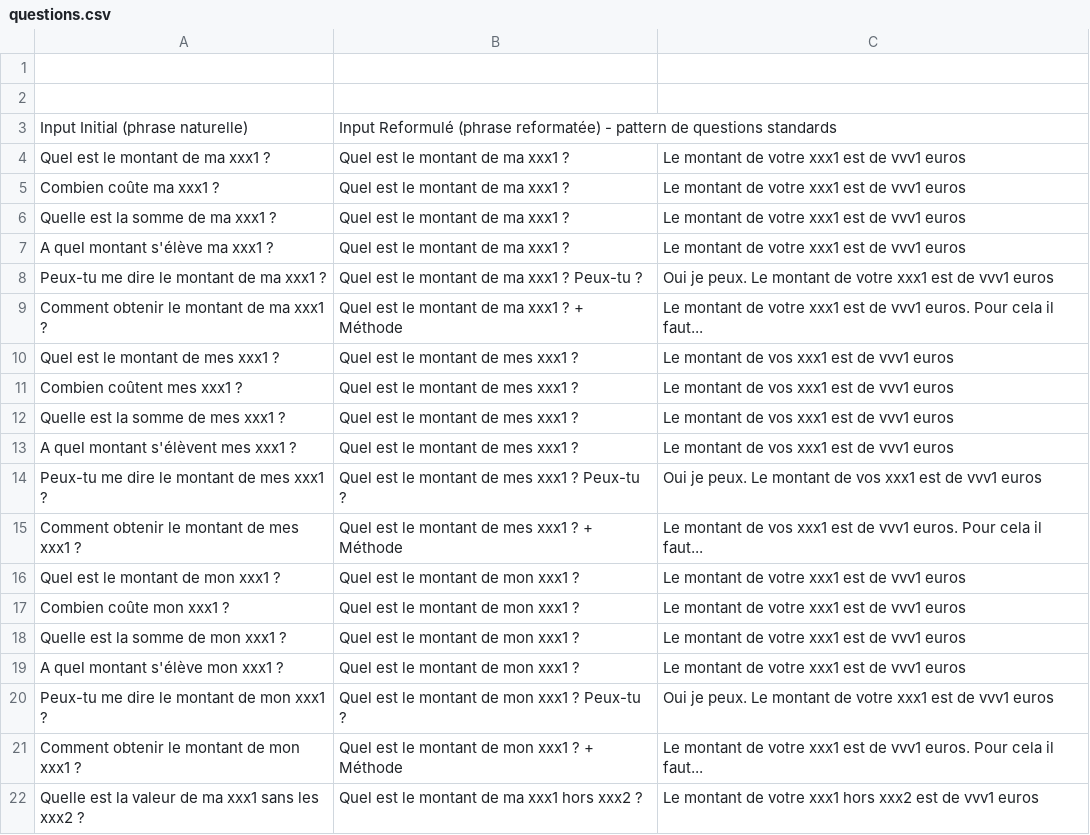
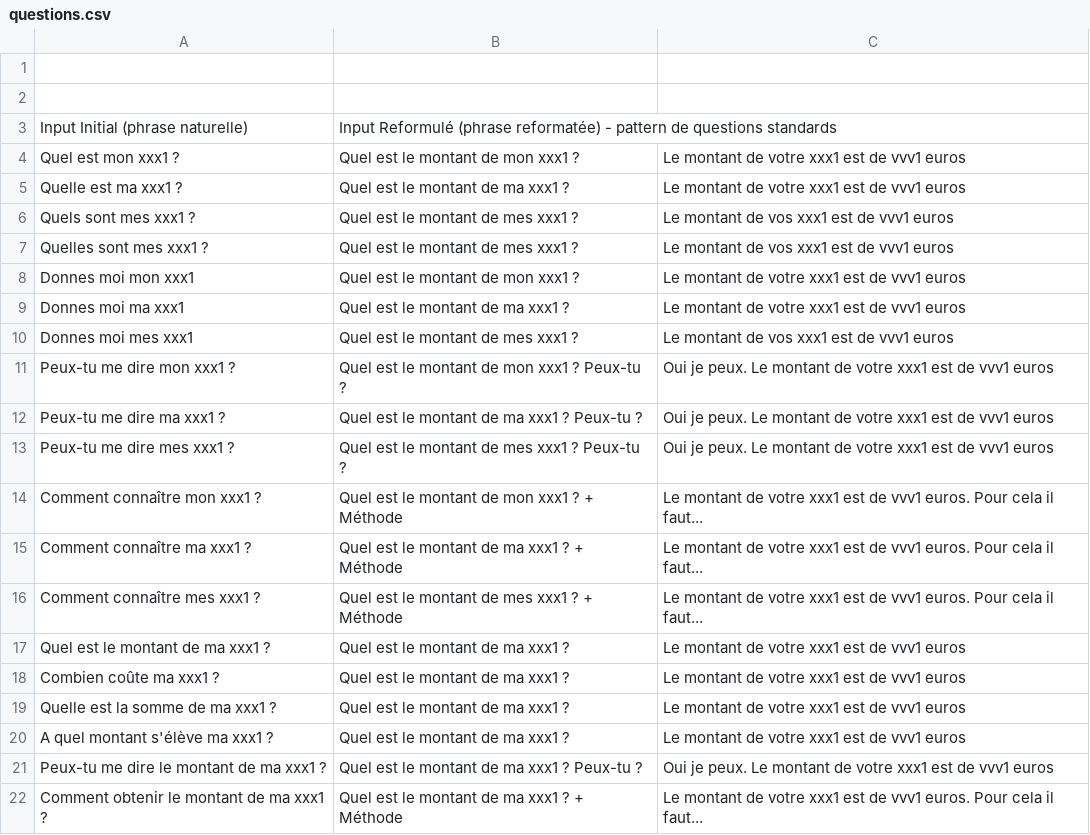
Before and after one commit to ranianadine25/chatcount_backend, a CSV file: uploads/questions.csv, drawn as a sheet; only a part is shown; the shorter side is filled out with more unchanged rows; the diff covers the shown part only.

```diff
--- a/uploads/questions.csv
+++ b/uploads/questions.csv
@@ -3,2 +3,15 @@
 Input Initial (phrase naturelle);Input Reformulé (phrase reformatée) - pattern de questions standards;
+Quel est mon xxx1 ? ;Quel est le montant de mon xxx1 ?;Le montant de votre xxx1 est de vvv1 euros
+Quelle est ma xxx1 ?;Quel est le montant de ma xxx1 ?;Le montant de votre xxx1 est de vvv1 euros
+Quels sont mes xxx1 ?;Quel est le montant de mes xxx1 ?;Le montant de vos xxx1 est de vvv1 euros
+Quelles sont mes xxx1 ?;Quel est le montant de mes xxx1 ?;Le montant de vos xxx1 est de vvv1 euros
+Donnes moi mon xxx1 ;Quel est le montant de mon xxx1 ?;Le montant de votre xxx1 est de vvv1 euros
+Donnes moi ma xxx1 ;Quel est le montant de ma xxx1 ?;Le montant de votre xxx1 est de vvv1 euros
+Donnes moi mes xxx1 ;Quel est le montant de mes xxx1 ?;Le montant de vos xxx1 est de vvv1 euros
+Peux-tu me dire mon xxx1 ?;Quel est le montant de mon xxx1 ? Peux-tu ?;Oui je peux. Le montant de votre xxx1 est de vvv1 euros
+Peux-tu me dire ma xxx1 ? ;Quel est le montant de ma xxx1 ? Peux-tu ? ;Oui je peux. Le montant de votre xxx1 est de vvv1 euros
+Peux-tu me dire mes xxx1 ?;Quel est le montant de mes xxx1 ? Peux-tu ? ;Oui je peux. Le montant de votre xxx1 est de vvv1 euros
+Comment connaître mon xxx1 ?;Quel est le montant de mon xxx1 ? + Méthode;Le montant de votre xxx1 est de vvv1 euros. Pour cela il faut...
+Comment connaître ma xxx1 ?;Quel est le montant de ma xxx1 ? + Méthode;Le montant de votre xxx1 est de vvv1 euros. Pour cela il faut...
+Comment connaître mes xxx1 ?;Quel est le montant de mes xxx1 ? + Méthode;Le montant de votre xxx1 est de vvv1 euros. Pour cela il faut...
 Quel est le montant de ma xxx1 ? ;Quel est le montant de ma xxx1 ?;Le montant de votre xxx1 est de vvv1 euros
```
Also changed, not shown: 17 added rows and 13 edited cells elsewhere in this file, uploads/MotsCles.csv, 15 other files.
